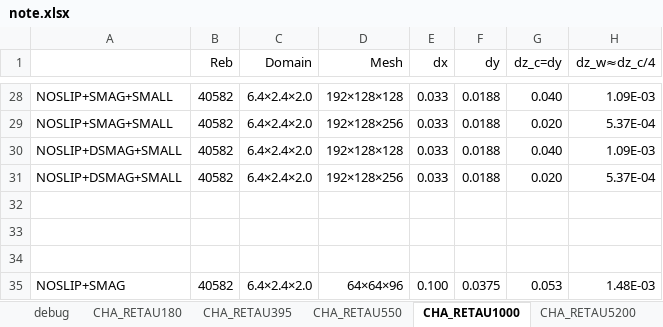
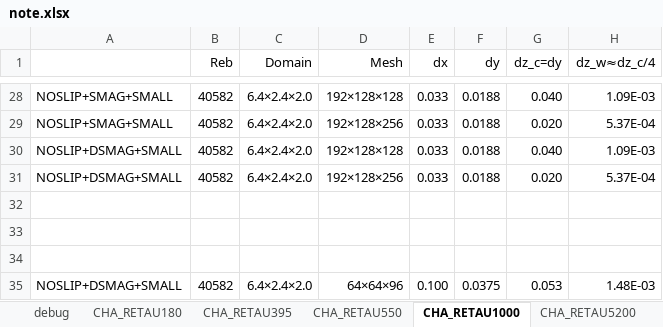
Before and after one commit to federicoVerolini/CaLES, an Excel workbook: docs/note.xlsx, sheet CHA_RETAU1000, drawn as a sheet; only a part is shown, gaps mark what is left out; values as stored, in another font and other column widths than the file's, no borders; the diff names each change by its address in the sheet, - before the commit and + after, or states it on an @@ line.

```diff
--- a/docs/note.xlsx (sheet CHA_RETAU1000)
+++ b/docs/note.xlsx (sheet CHA_RETAU1000)
-A35: NOSLIP+SMAG
+A35: NOSLIP+DSMAG+SMALL
```
Also changed, not shown: sheet CHA_RETAU550, 6 other files.
